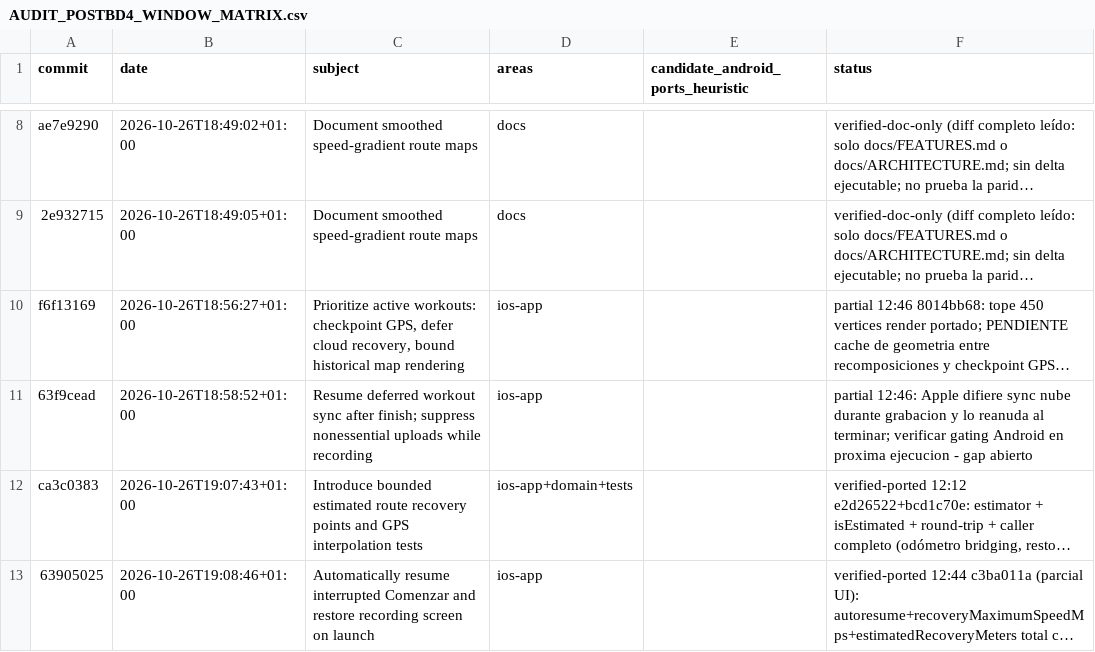
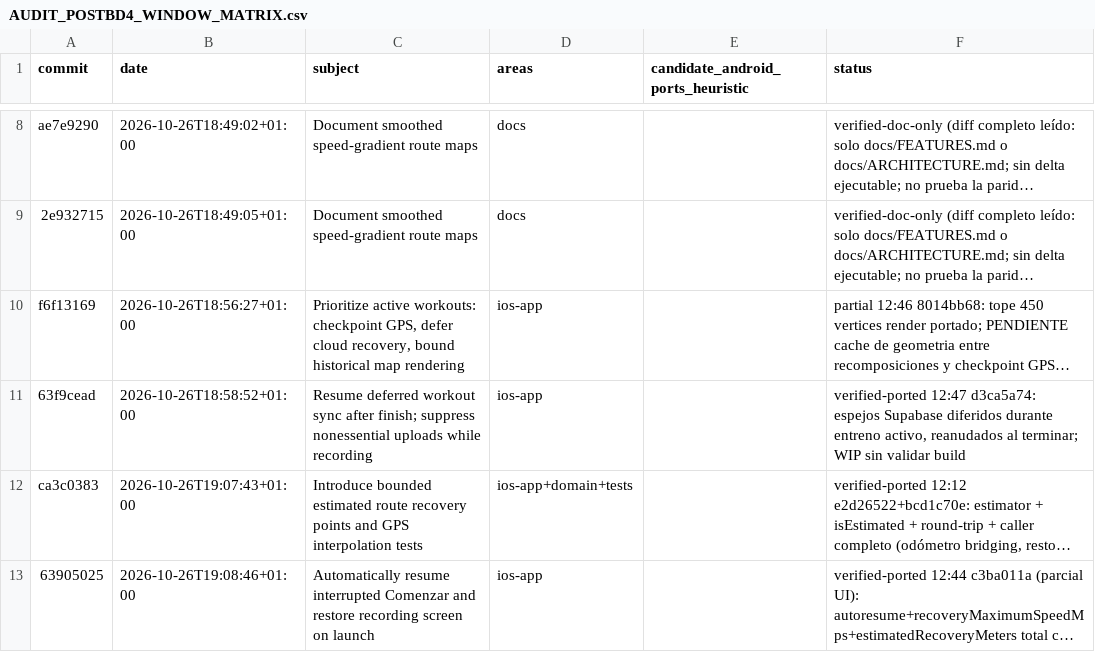
Before and after one commit to rmoya87/repera, a CSV file: android/docs/AUDIT_POSTBD4_WINDOW_MATRIX.csv, drawn as a sheet; only a part is shown, gaps mark what is left out; long unchanged cells end in …; the diff names each change by its address in the sheet, - before the commit and + after, or states it on an @@ line.

Commit message:
Matrix: 63f9cead verified-ported

```diff
--- a/android/docs/AUDIT_POSTBD4_WINDOW_MATRIX.csv
+++ b/android/docs/AUDIT_POSTBD4_WINDOW_MATRIX.csv
-F11 (status): partial 12:46: Apple difiere sync nube durante grabacion y lo reanuda al terminar; verificar gating Android en proxima ejecucion - gap abierto
+F11 (status): verified-ported 12:47 d3ca5a74: espejos Supabase diferidos durante entreno activo, reanudados al terminar; WIP sin validar build
```
